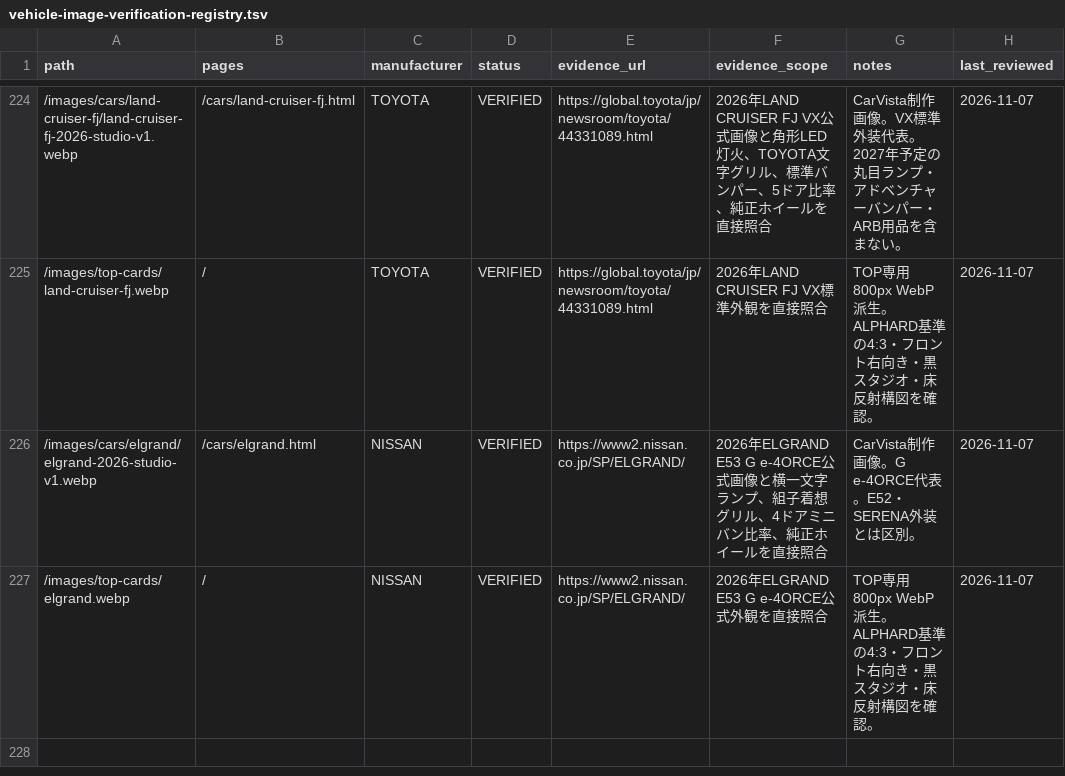
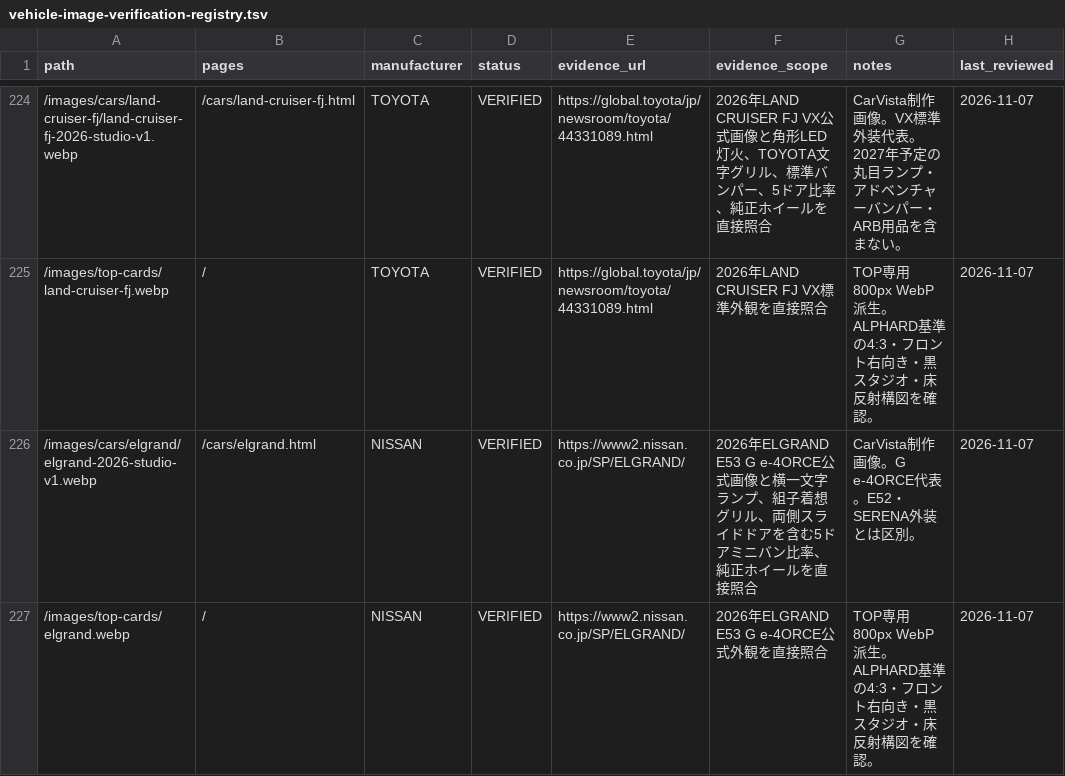
Before and after one commit to Nandemo-lab/car-evolution, a TSV file: docs/product/vehicle-image-verification-registry.tsv, drawn as a sheet; only a part is shown, gaps mark what is left out.

Commit message:
Clarify Elgrand body configuration audit

```diff
--- a/docs/product/vehicle-image-verification-registry.tsv
+++ b/docs/product/vehicle-image-verification-registry.tsv
@@ -225,3 +225,3 @@ path	pages	manufacturer	status	evidence_url	evidence_scope	notes	last_reviewed
 /images/top-cards/land-cruiser-fj.webp	/	TOYOTA	VERIFIED	https://global.toyota/jp/newsroom/toyota/44331089.html	2026年LAND CRUISER FJ VX標準外観を直接照合	TOP専用800px WebP派生。ALPHARD基準の4:3・フロント右向き・黒スタジオ・床反射構図を確認。	2026-11-07
-/images/cars/elgrand/elgrand-2026-studio-v1.webp	/cars/elgrand.html	NISSAN	VERIFIED	https://www2.nissan.co.jp/SP/ELGRAND/	2026年ELGRAND E53 G e-4ORCE公式画像と横一文字ランプ、組子着想グリル、4ドアミニバン比率、純正ホイールを直接照合	CarVista制作画像。G e-4ORCE代表。E52・SERENA外装とは区別。	2026-11-07
+/images/cars/elgrand/elgrand-2026-studio-v1.webp	/cars/elgrand.html	NISSAN	VERIFIED	https://www2.nissan.co.jp/SP/ELGRAND/	2026年ELGRAND E53 G e-4ORCE公式画像と横一文字ランプ、組子着想グリル、両側スライドドアを含む5ドアミニバン比率、純正ホイールを直接照合	CarVista制作画像。G e-4ORCE代表。E52・SERENA外装とは区別。	2026-11-07
 /images/top-cards/elgrand.webp	/	NISSAN	VERIFIED	https://www2.nissan.co.jp/SP/ELGRAND/	2026年ELGRAND E53 G e-4ORCE公式外観を直接照合	TOP専用800px WebP派生。ALPHARD基準の4:3・フロント右向き・黒スタジオ・床反射構図を確認。	2026-11-07
```
